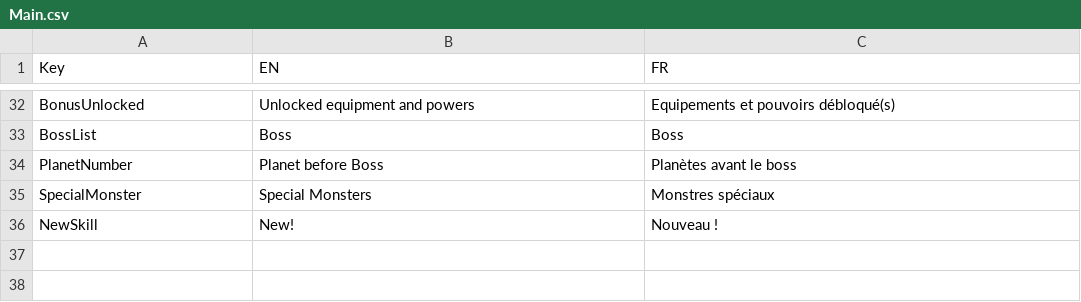
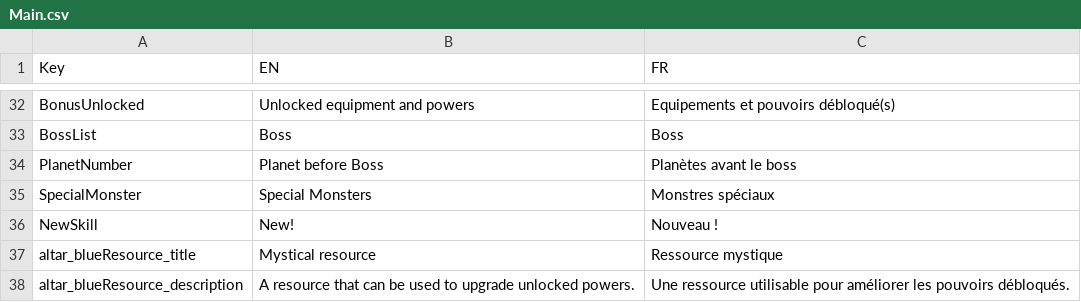
Before and after one commit to XavierClavel/SpaceSurvivorOrbital, a CSV file: Assets/Data/Localization/Main.csv, drawn as a sheet; only a part is shown, gaps mark what is left out.

```diff
--- a/Assets/Data/Localization/Main.csv
+++ b/Assets/Data/Localization/Main.csv
@@ -36 +36,3 @@ SpecialMonster;Special Monsters;Monstres spéciaux
 NewSkill;New!;Nouveau !
+altar_blueResource_title;Mystical resource;Ressource mystique
+altar_blueResource_description;A resource that can be used to upgrade unlocked powers.;Une ressource utilisable pour améliorer les pouvoirs débloqués.
```
Also changed, not shown: Assets/Data/ArtefactsData.csv, Assets/Data/ObjectData.csv, 18 other files.
